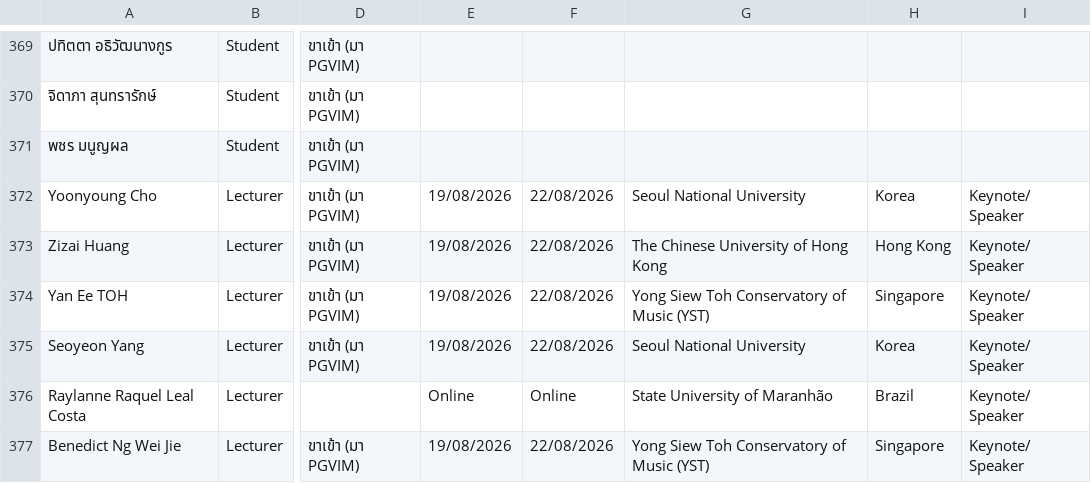
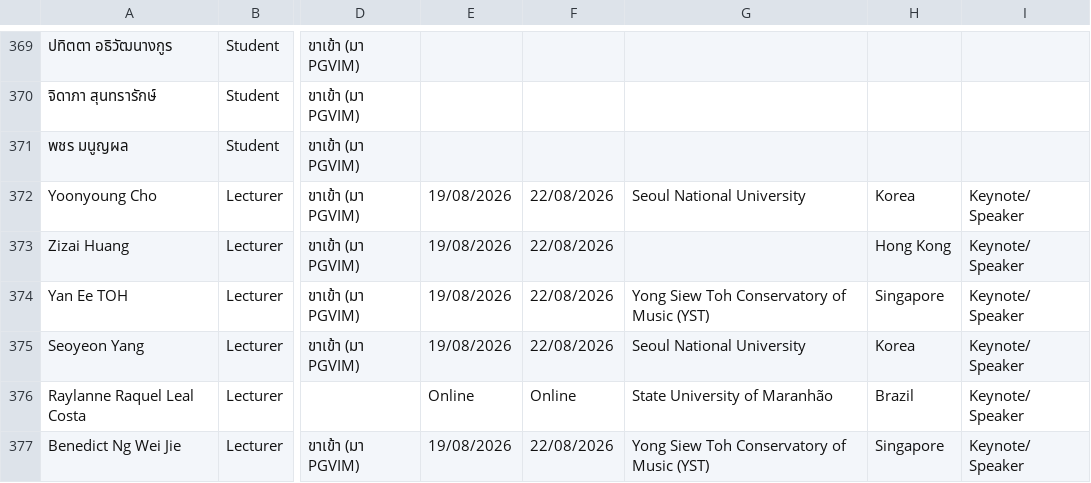
Before and after one commit to pgvimir/internal, a CSV file: data/people_2526.csv, drawn as a sheet; only a part is shown, gaps mark what is left out; the diff names each change by its address in the sheet, - before the commit and + after, or states it on an @@ line.

```diff
--- a/data/people_2526.csv
+++ b/data/people_2526.csv
-G373: The Chinese University of Hong Kong
+G373: (empty)
```
Also changed, not shown: 1 other file.
